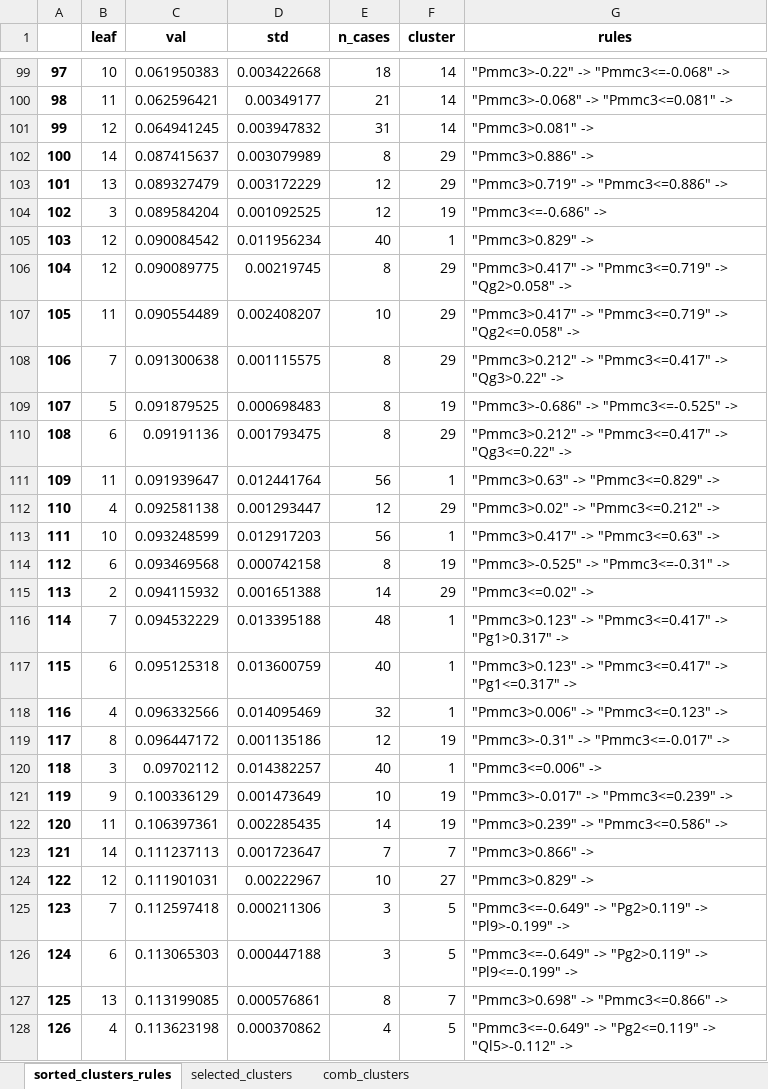
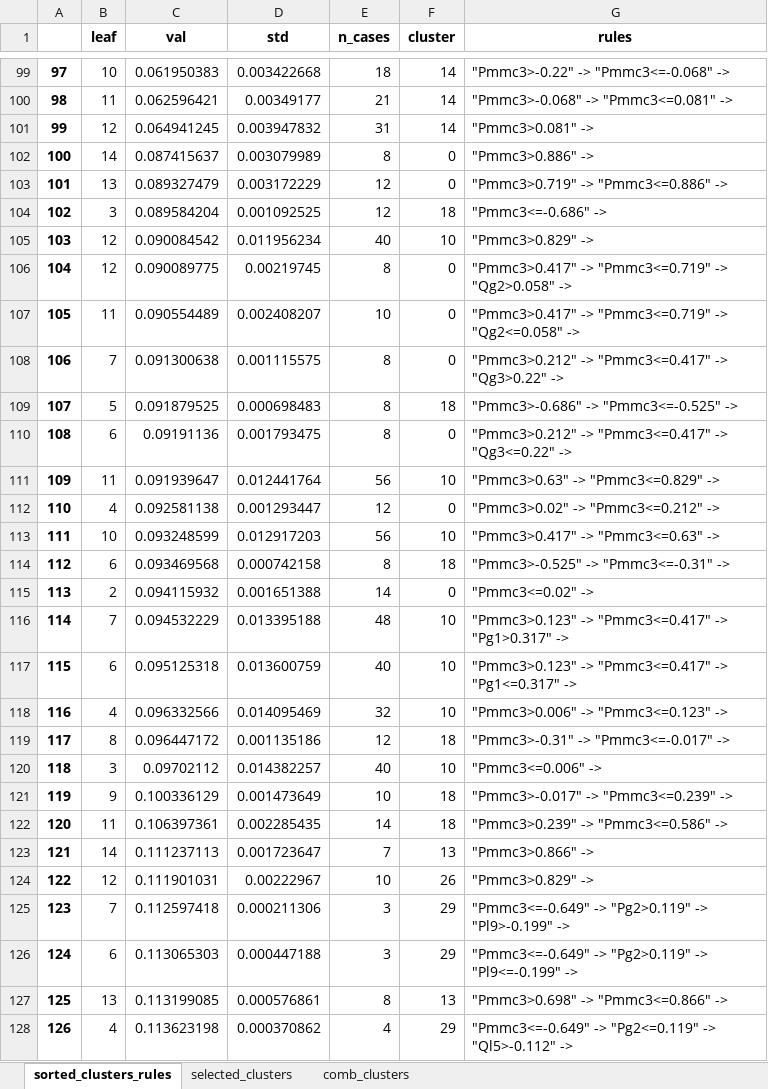
Before and after one commit to RossiFran/Data-driven-MCDM-4-Small-signal-Stability, an Excel workbook: CCRCs_Clustering/Results/Clustering_results_DCgain_vdc.xlsx, sheet sorted_clusters_rules, drawn as a sheet; only a part is shown, gaps mark what is left out; values as stored, in another font and other column widths than the file's, no borders; the diff covers the shown part only; the diff names each change by its address in the sheet, - before the commit and + after, or states it on an @@ line.

Commit message:
change data cleaning

```diff
--- a/CCRCs_Clustering/Results/Clustering_results_DCgain_vdc.xlsx (sheet sorted_clusters_rules)
+++ b/CCRCs_Clustering/Results/Clustering_results_DCgain_vdc.xlsx (sheet sorted_clusters_rules)
-F102:F103 (cluster): 29
+F102:F103 (cluster): 0
-F104 (cluster): 19
+F104 (cluster): 18
-F105 (cluster): 1
+F105 (cluster): 10
-F106:F108 (cluster): 29
+F106:F108 (cluster): 0
-F109 (cluster): 19
+F109 (cluster): 18
-F110 (cluster): 29
+F110 (cluster): 0
-F111 (cluster): 1
+F111 (cluster): 10
-F112 (cluster): 29
+F112 (cluster): 0
-F113 (cluster): 1
+F113 (cluster): 10
-F114 (cluster): 19
+F114 (cluster): 18
-F115 (cluster): 29
+F115 (cluster): 0
-F116:F118 (cluster): 1
+F116:F118 (cluster): 10
-F119 (cluster): 19
+F119 (cluster): 18
-F120 (cluster): 1
+F120 (cluster): 10
-F121:F122 (cluster): 19
+F121:F122 (cluster): 18
-F123 (cluster): 7
+F123 (cluster): 13
-F124 (cluster): 27
+F124 (cluster): 26
-F125:F126 (cluster): 5
+F125:F126 (cluster): 29
-F127 (cluster): 7
+F127 (cluster): 13
-F128 (cluster): 5
+F128 (cluster): 29
```
Also changed, not shown: 30 added rows, 17 removed rows, 167 edited cells and row numbers in column A elsewhere in this sheet, sheet comb_clusters, sheet selected_clusters, CCRCs_Clustering/Results/Clustering_results_DCgain_freq.xlsx, CCRCs_Clustering/Results/Clustering_results_H2_freq.xlsx, 15 other files.
